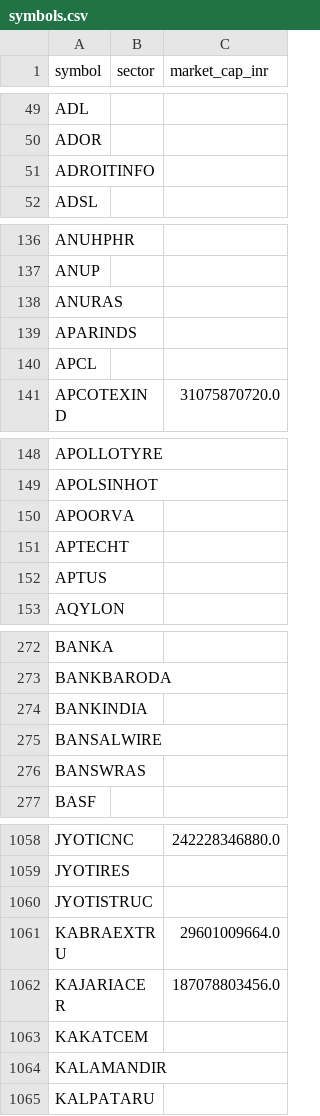
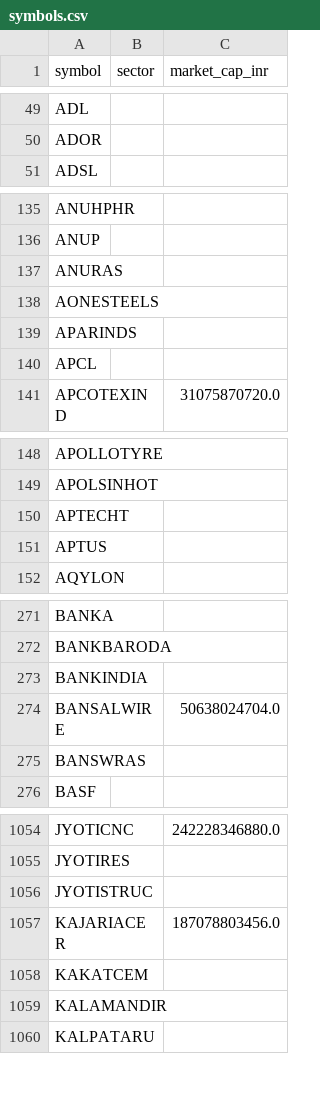
Before and after one commit to yogeshagawane94-rgb/nse-stock-chart-dashboard, a CSV file: symbols.csv, drawn as a sheet; only a part is shown, gaps mark what is left out; the diff covers the shown part only.

```diff
--- a/symbols.csv
+++ b/symbols.csv
@@ -50,3 +50,2 @@ ADL,,
 ADOR,,
-ADROITINFO,,
 ADSL,,
@@ -138,2 +137,3 @@ ANUP,,
 ANURAS,,
+AONESTEELS,,
 APARINDS,,
@@ -149,3 +149,2 @@ APOLLOTYRE,,
 APOLSINHOT,,
-APOORVA,,
 APTECHT,,
@@ -274,3 +273,3 @@ BANKBARODA,,
 BANKINDIA,,
-BANSALWIRE,,
+BANSALWIRE,,50638024704.0
 BANSWRAS,,
@@ -1060,3 +1056,2 @@ JYOTIRES,,
 JYOTISTRUC,,
-KABRAEXTRU,,29601009664.0
 KAJARIACER,,187078803456.0
```
Also changed, not shown: 7 removed rows and 8 edited cells elsewhere in this file, pattern_charts/pattern_matches.csv, screened_charts/matches.csv.
